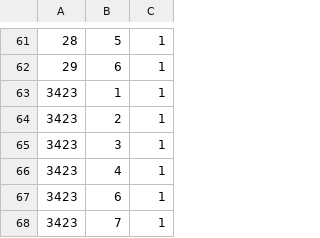
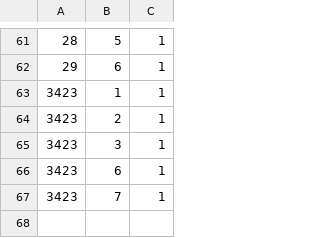
Before and after one commit to vipulkanade/Movie-Recommender, a CSV file: target/classes/input/movies-genres-processed-831.csv, drawn as a sheet; only a part is shown, gaps mark what is left out.

```diff
--- a/target/classes/input/movies-genres-processed-831.csv
+++ b/target/classes/input/movies-genres-processed-831.csv
@@ -65,3 +65,2 @@
 3423,3,1
-3423,4,1
 3423,6,1
```
Also changed, not shown: target/classes/input/movies-genres-processed-224.csv, 4 other files.
